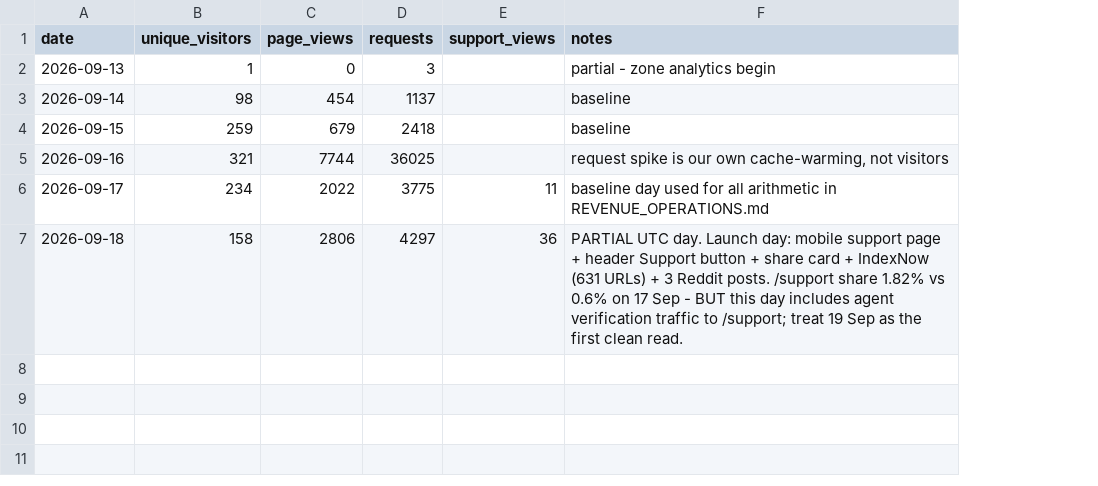
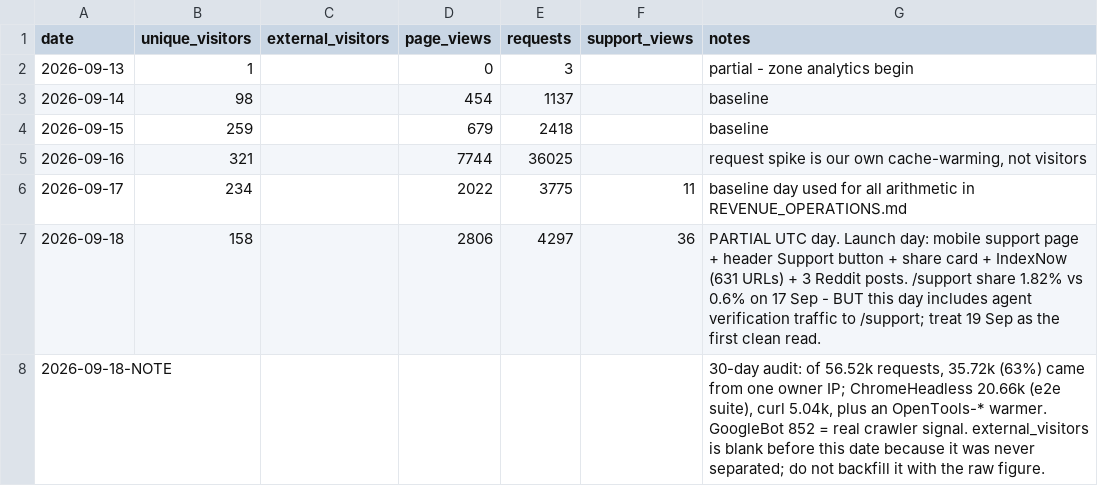
Before and after one commit to mgbuilderos/opentools, a CSV file: docs/traffic-log.csv, drawn as a sheet; the diff names each change by its address in the sheet, - before the commit and + after, or states it on an @@ line.

```diff
--- a/docs/traffic-log.csv
+++ b/docs/traffic-log.csv
+column C (external_visitors), empty
+row 8: 2026-09-18-NOTE |  |  |  |  |  | 30-day audit: of 56.52k requests, 35.72k (63%) came from one owner IP; ChromeHeadless 20.66k (e2e suite), curl 5.04k, plus an OpenTools-* warmer. GoogleBot 852 = real crawler signal. external_visitors is blank before this date because it was never separated; do not backfill it with the raw figure.
```
